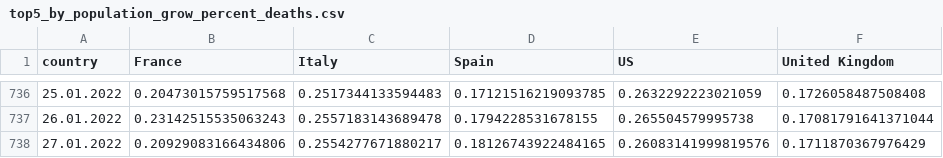
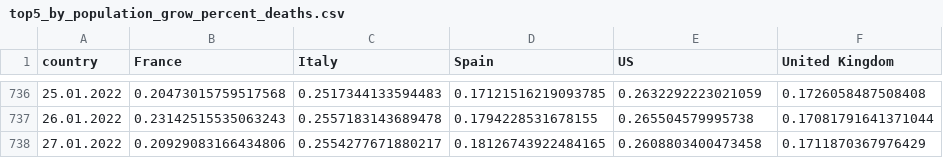
Before and after one commit to ctc/COVID-19-europe, a CSV file: top5_by_population_grow_percent_deaths.csv, drawn as a sheet; only a part is shown, gaps mark what is left out.

```diff
--- a/top5_by_population_grow_percent_deaths.csv
+++ b/top5_by_population_grow_percent_deaths.csv
@@ -737,2 +737,2 @@ country,France,Italy,Spain,US,United Kingdom
 26.01.2022,0.23142515535063243,0.2557183143689478,0.1794228531678155,0.265504579995738,0.17081791641371044
-27.01.2022,0.20929083166434806,0.2554277671880217,0.18126743922484165,0.26083141999819576,0.1711870367976429
+27.01.2022,0.20929083166434806,0.2554277671880217,0.18126743922484165,0.2608803400473458,0.1711870367976429
```
Also changed, not shown: top5_by_population_deaths.csv, top5_total_deaths.csv, 1 other file.
